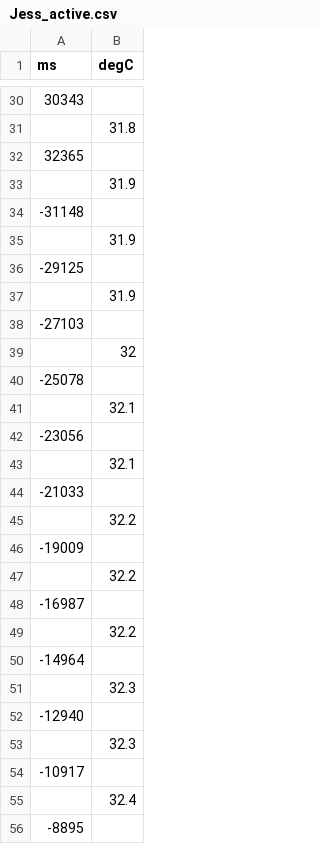
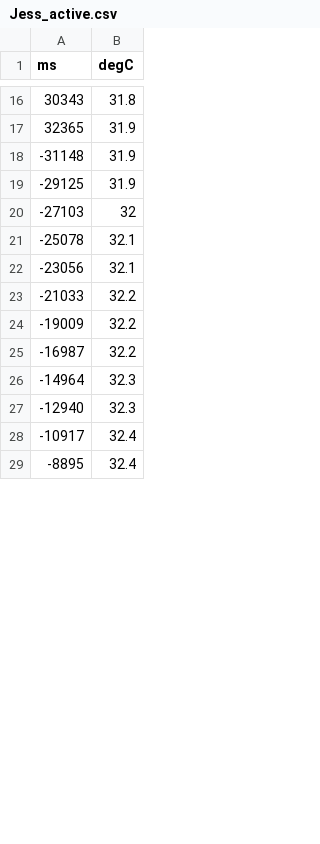
Before and after one commit to amorim22/molecool, a CSV file: Jess_active.csv, drawn as a sheet; only a part is shown, gaps mark what is left out; the diff covers the shown part only.

```diff
--- a/Jess_active.csv
+++ b/Jess_active.csv
@@ -30,27 +16,14 @@ ms,degC
-30343,
-,31.8
-32365,
-,31.9
--31148,
-,31.9
--29125,
-,31.9
--27103,
-,32
--25078,
-,32.1
--23056,
-,32.1
--21033,
-,32.2
--19009,
-,32.2
--16987,
-,32.2
--14964,
-,32.3
--12940,
-,32.3
--10917,
-,32.4
--8895,
+30343,31.8
+32365,31.9
+-31148,31.9
+-29125,31.9
+-27103,32
+-25078,32.1
+-23056,32.1
+-21033,32.2
+-19009,32.2
+-16987,32.2
+-14964,32.3
+-12940,32.3
+-10917,32.4
+-8895,32.4
```
Also changed, not shown: 36 removed rows and 35 edited cells elsewhere in this file, Greg_active.csv, Jess_Couch.csv, 5 other files.
